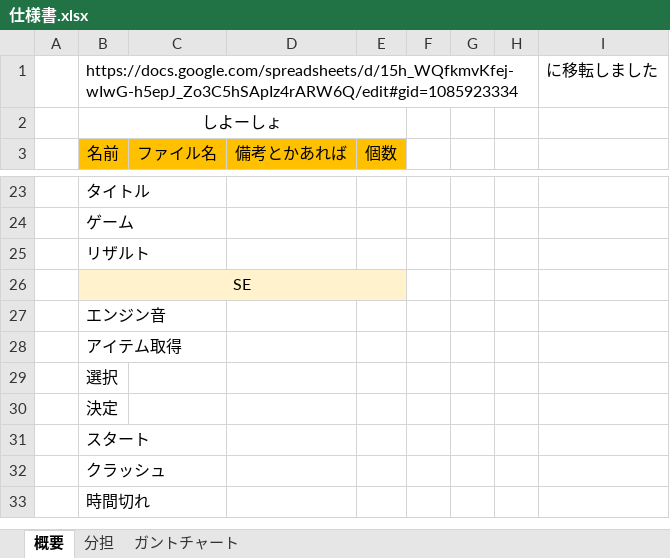
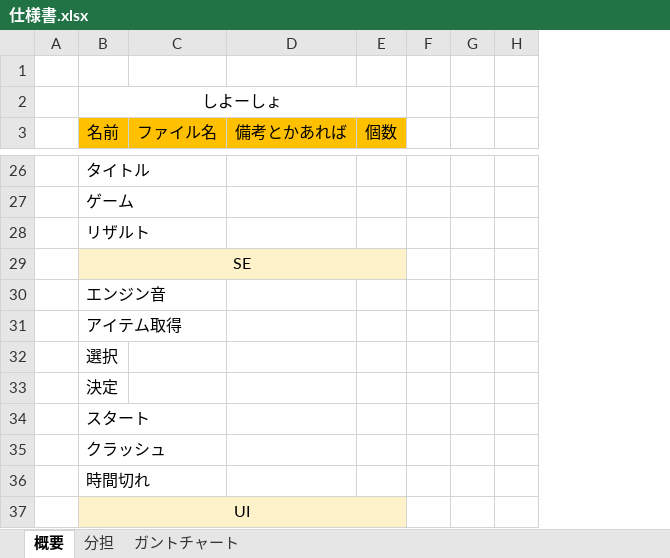
Before and after one commit to MizukiKato0416/sotsugyou_time_kato, an Excel workbook: 仕様書.xlsx, sheet 概要, drawn as a sheet; only a part is shown, gaps mark what is left out; values as stored, in another font and other column widths than the file's, no borders; removed rows and columns are numbered as before the commit, all else as after; the diff covers the shown part only; the diff names each change by its address in the sheet, - before the commit and + after, or states it on an @@ line.

```diff
--- a/仕様書.xlsx (sheet 概要)
+++ b/仕様書.xlsx (sheet 概要)
-column H, empty
-column I, row 1: に移転しました
+column H, empty
-row 1:  | https://docs.google.com/spreadsheets/d/15h_WQfkmvKfej-wIwG-h5epJ_Zo3C5hSApIz4rARW6Q/edit#gid=1085923334 |  |  |  |  |  |  | に移転しました
+row 1: (empty)
-B1:H1 merged
-C29:E29 fill: #FFF2CC
+C29:E29 fill: none
+row 37:  | UI
```
Also changed, not shown: 3 added rows, 11 edited cells and cell formats elsewhere in this sheet, sheet ガントチャート.
